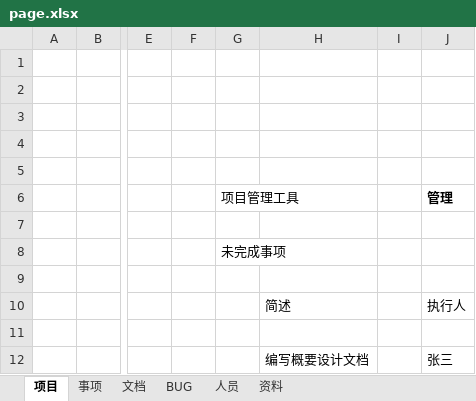
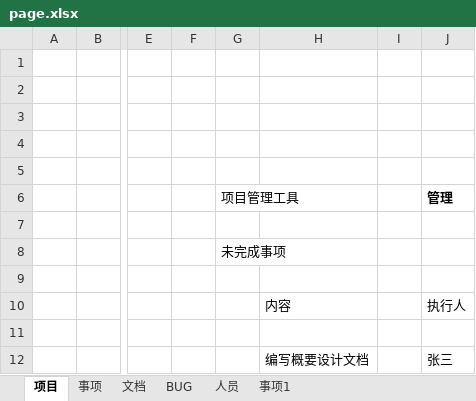
Before and after one commit to chenzhizdt/prototype, an Excel workbook: design/page.xlsx, sheet 项目, drawn as a sheet; only a part is shown, gaps mark what is left out; values as stored, in another font and other column widths than the file's, no borders; the diff names each change by its address in the sheet, - before the commit and + after, or states it on an @@ line.

```diff
--- a/design/page.xlsx (sheet 项目)
+++ b/design/page.xlsx (sheet 项目)
-sheet tab: 资料
+sheet tab: 事项1
-H10: 简述
+H10: 内容
```
Also changed, not shown: sheet 事项1.
